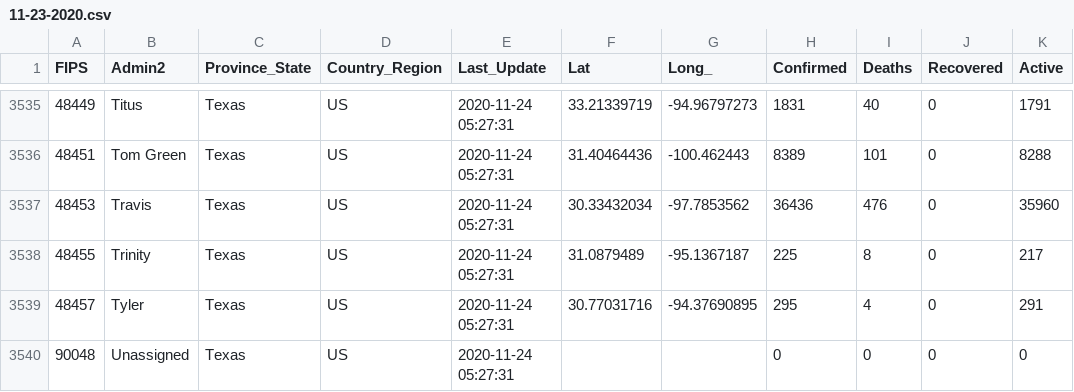
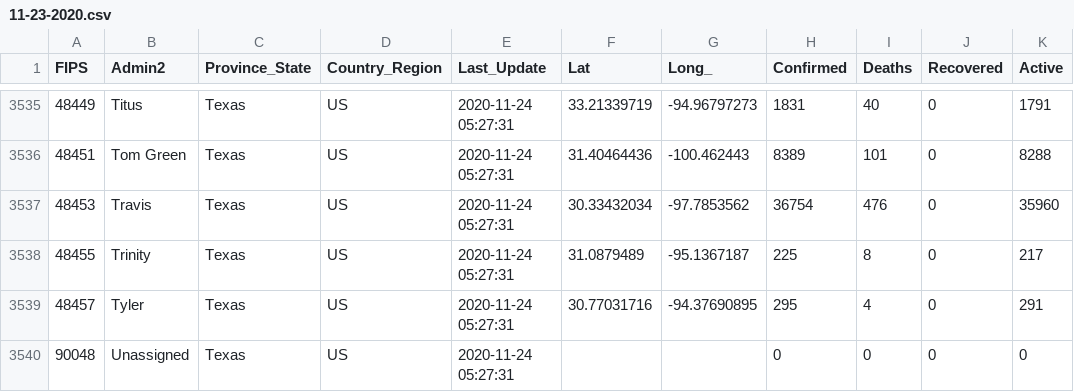
Before and after one commit to coviddata/coviddata, a CSV file: data/sources/jhu_csse/daily_reports/11-23-2020.csv, drawn as a sheet; only a part is shown, gaps mark what is left out; the diff covers the shown part only; the diff names each change by its address in the sheet, - before the commit and + after, or states it on an @@ line.

```diff
--- a/data/sources/jhu_csse/daily_reports/11-23-2020.csv
+++ b/data/sources/jhu_csse/daily_reports/11-23-2020.csv
-H3537 (Confirmed): 36436
+H3537 (Confirmed): 36754
```
Also changed, not shown: 5 edited cells elsewhere in this file, docs/v1/countries/cases.csv, 2 other files.
